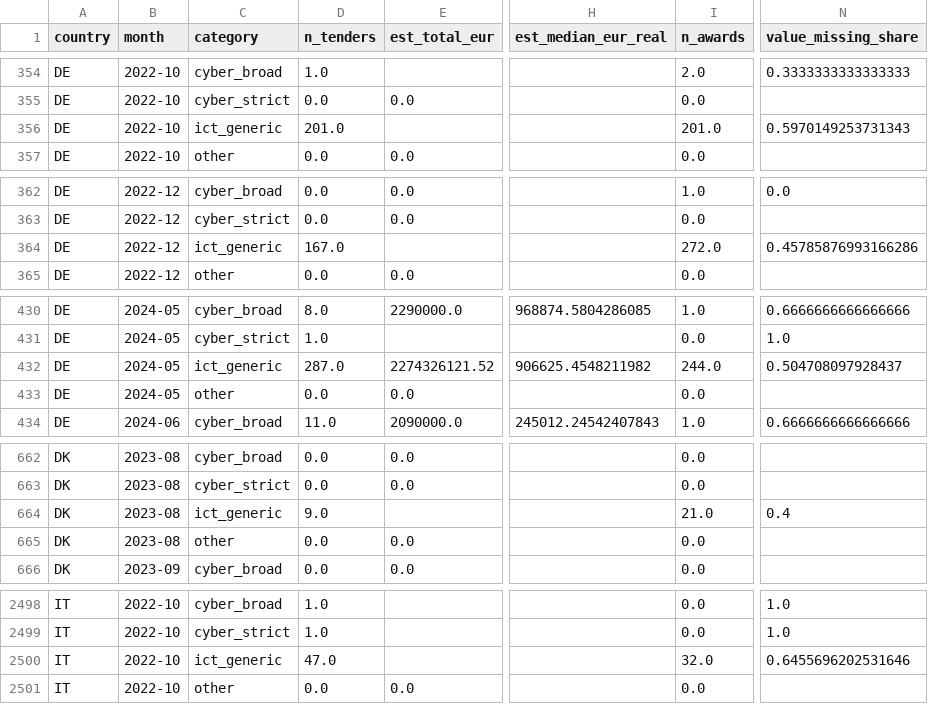
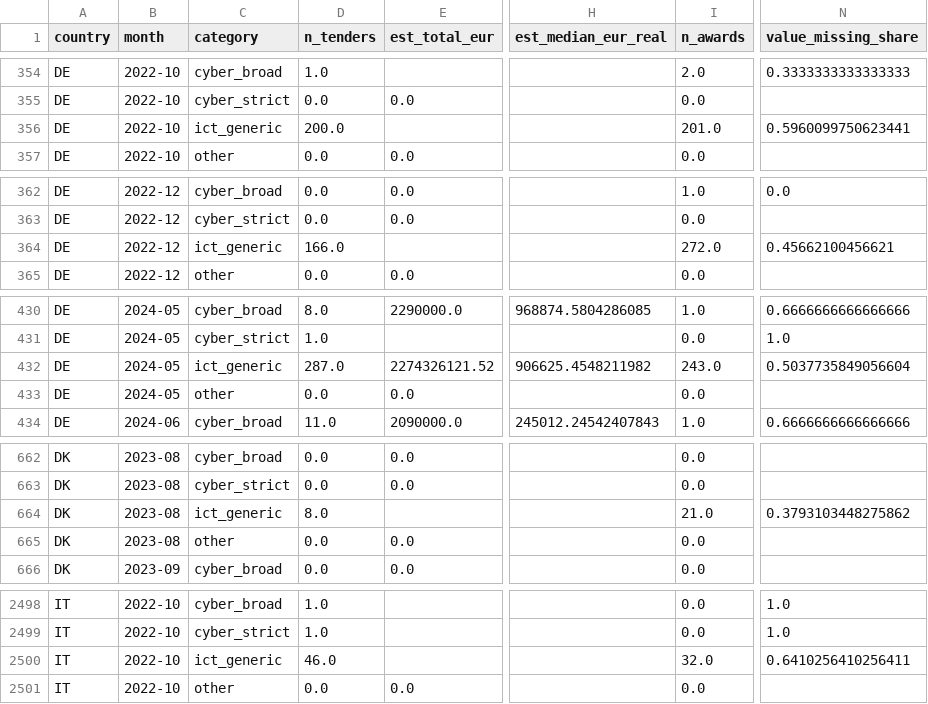
Before and after one commit to shapironeil/skills-copilot-codespaces-vscode, a CSV file: tesi-empirico/output/panel_monthly.csv, drawn as a sheet; only a part is shown, gaps mark what is left out; the diff covers the shown part only; the diff names each change by its address in the sheet, - before the commit and + after, or states it on an @@ line.

```diff
--- a/tesi-empirico/output/panel_monthly.csv
+++ b/tesi-empirico/output/panel_monthly.csv
-D356 (n_tenders): 201.0
+D356 (n_tenders): 200.0
-N356 (value_missing_share): 0.5970149253731343
+N356 (value_missing_share): 0.5960099750623441
-D364 (n_tenders): 167.0
+D364 (n_tenders): 166.0
-N364 (value_missing_share): 0.45785876993166286
+N364 (value_missing_share): 0.45662100456621
-I432 (n_awards): 244.0
+I432 (n_awards): 243.0
-N432 (value_missing_share): 0.504708097928437
+N432 (value_missing_share): 0.5037735849056604
-D664 (n_tenders): 9.0
+D664 (n_tenders): 8.0
-N664 (value_missing_share): 0.4
+N664 (value_missing_share): 0.3793103448275862
-D2500 (n_tenders): 47.0
+D2500 (n_tenders): 46.0
-N2500 (value_missing_share): 0.6455696202531646
+N2500 (value_missing_share): 0.6410256410256411
```
Also changed, not shown: 14 edited cells elsewhere in this file, tesi-empirico/data/panel_country_month.csv, tesi-empirico/output/tables/placebo_csdid.csv, 16 other files.
